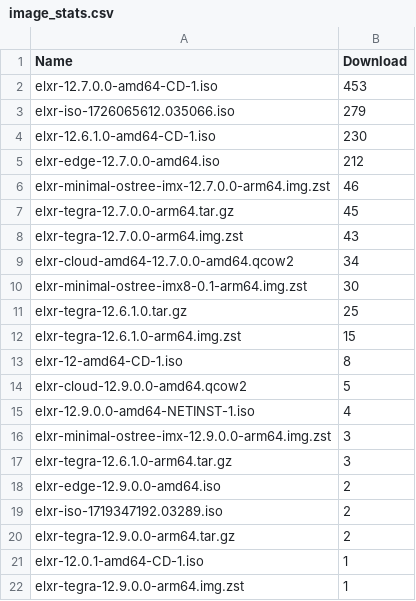
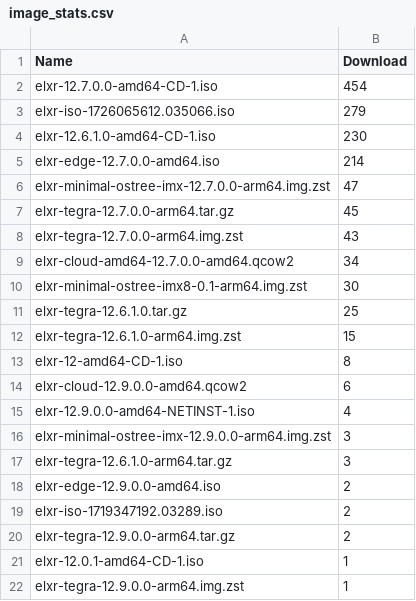
Before and after one commit to shijq23/elxr-metrics, a CSV file: public/image_stats.csv, drawn as a sheet.

```diff
--- a/public/image_stats.csv
+++ b/public/image_stats.csv
@@ -1,7 +1,7 @@
 Name,Download
-elxr-12.7.0.0-amd64-CD-1.iso,453
+elxr-12.7.0.0-amd64-CD-1.iso,454
 elxr-iso-1726065612.035066.iso,279
 elxr-12.6.1.0-amd64-CD-1.iso,230
-elxr-edge-12.7.0.0-amd64.iso,212
-elxr-minimal-ostree-imx-12.7.0.0-arm64.img.zst,46
+elxr-edge-12.7.0.0-amd64.iso,214
+elxr-minimal-ostree-imx-12.7.0.0-arm64.img.zst,47
 elxr-tegra-12.7.0.0-arm64.tar.gz,45
@@ -13,3 +13,3 @@ elxr-tegra-12.6.1.0-arm64.img.zst,15
 elxr-12-amd64-CD-1.iso,8
-elxr-cloud-12.9.0.0-amd64.qcow2,5
+elxr-cloud-12.9.0.0-amd64.qcow2,6
 elxr-12.9.0.0-amd64-NETINST-1.iso,4
```
Also changed, not shown: public/country.csv, public/elxr_org_view.csv, 3 other files.
